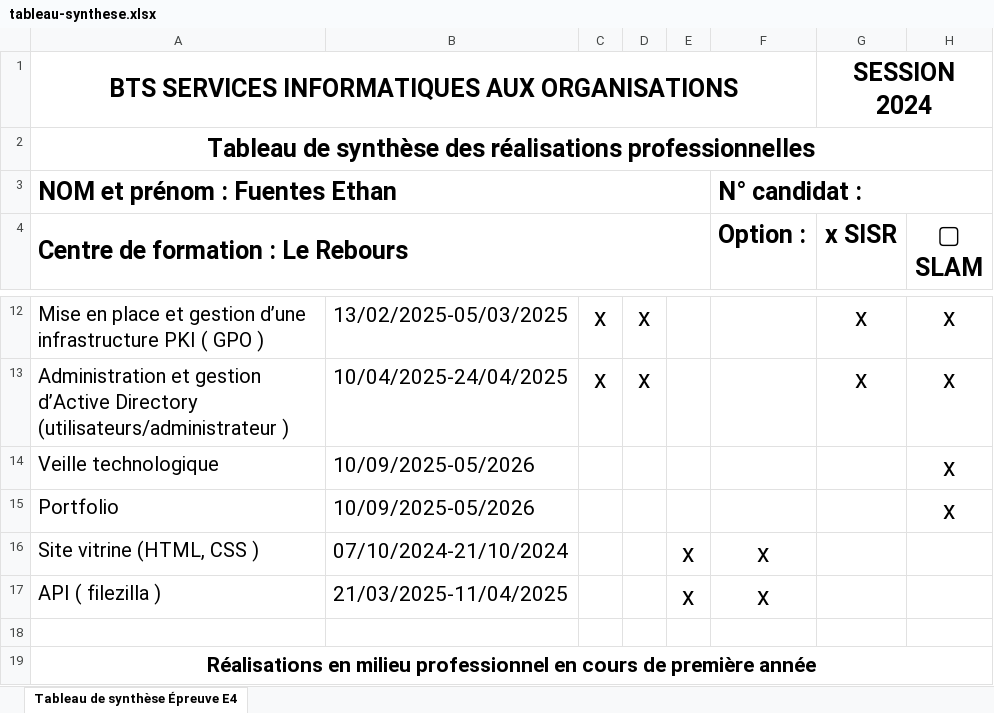
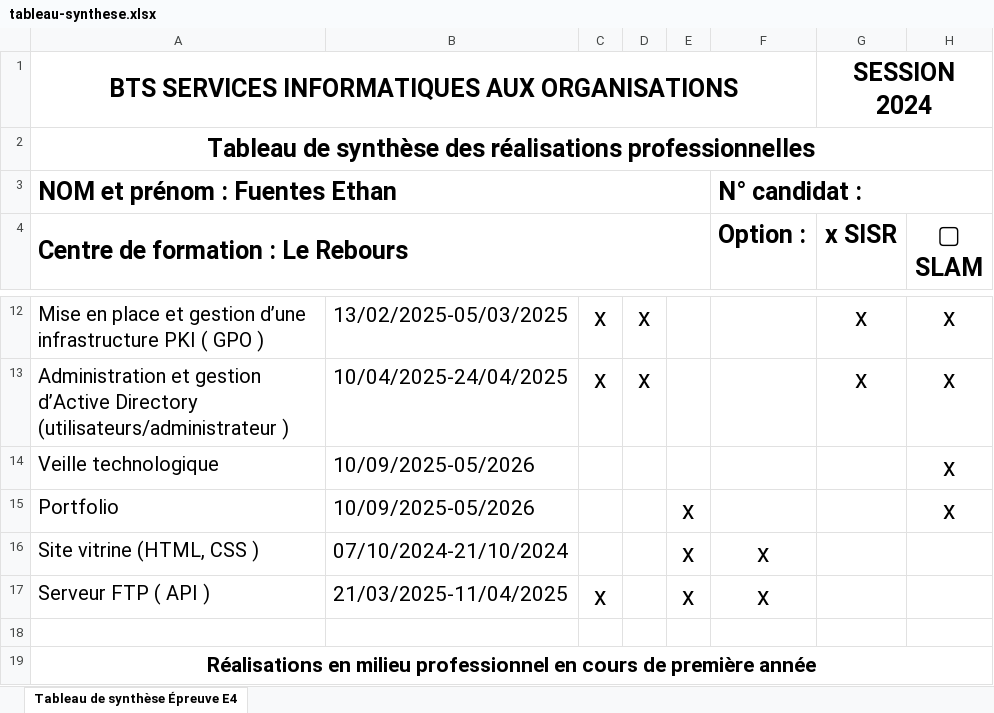
Before and after one commit to Frames5/Portfolio, an Excel workbook: tableau-synthese.xlsx, sheet Tableau de synthèse Épreuve E4, drawn as a sheet; only a part is shown, gaps mark what is left out; values as stored, in another font and other column widths than the file's, no borders; the diff names each change by its address in the sheet, - before the commit and + after, or states it on an @@ line.

```diff
--- a/tableau-synthese.xlsx (sheet Tableau de synthèse Épreuve E4)
+++ b/tableau-synthese.xlsx (sheet Tableau de synthèse Épreuve E4)
-E15: (empty)
+E15: x
-A17 (Centre de formation : Le Rebours): API ( filezilla )
+A17 (Centre de formation : Le Rebours): Serveur FTP ( API )
-C17: (empty)
+C17: x
```
Also changed, not shown: veille-techno.xlsx, 3 other files.
